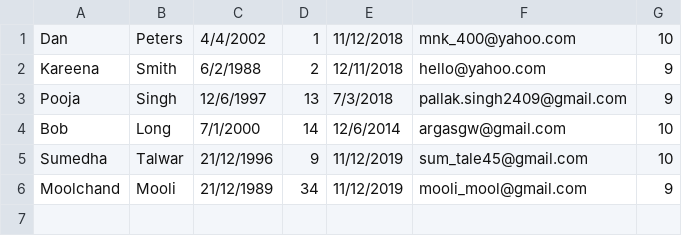
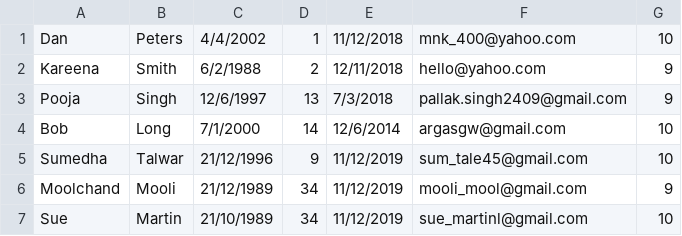
Before and after one commit to slowpeace2020/csye6200-finalproject, a CSV file: data/teachers.csv, drawn as a sheet.

```diff
--- a/data/teachers.csv
+++ b/data/teachers.csv
@@ -6 +6,2 @@ Sumedha,Talwar,21/12/1996,9,11/12/2019,sum_tale45@gmail.com,10
 Moolchand,Mooli,21/12/1989,34,11/12/2019,mooli_mool@gmail.com,9
+Sue,Martin,21/10/1989,34,11/12/2019,sue_martinl@gmail.com,10
```
Also changed, not shown: data/immunization.csv, data/students.csv.
